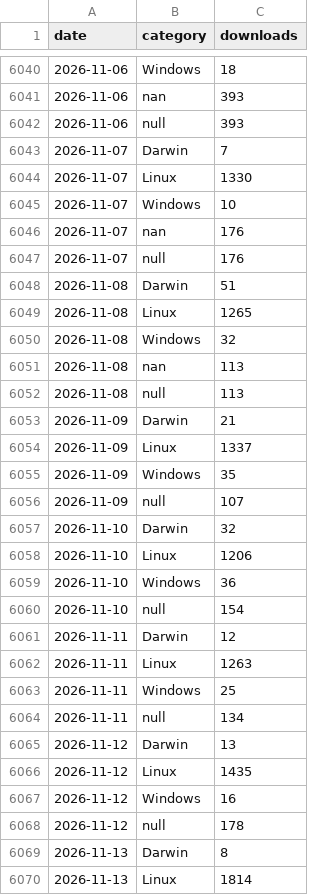
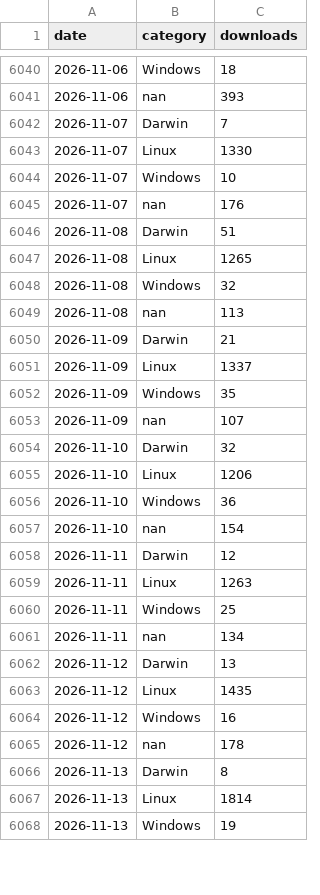
Before and after one commit to lauraluebbert/gget_downloads, a CSV file: data/bigquery_gget_system.csv, drawn as a sheet; only a part is shown, gaps mark what is left out; the shorter side is filled out with more unchanged rows; the diff covers the shown part only.

```diff
--- a/data/bigquery_gget_system.csv
+++ b/data/bigquery_gget_system.csv
@@ -6041,3 +6041,2 @@ date,category,downloads
 2026-11-06,nan,393
-2026-11-06,null,393
 2026-11-07,Darwin,7
@@ -6046,3 +6045,2 @@ date,category,downloads
 2026-11-07,nan,176
-2026-11-07,null,176
 2026-11-08,Darwin,51
@@ -6051,3 +6049,2 @@ date,category,downloads
 2026-11-08,nan,113
-2026-11-08,null,113
 2026-11-09,Darwin,21
@@ -6055,3 +6052,3 @@ date,category,downloads
 2026-11-09,Windows,35
-2026-11-09,null,107
+2026-11-09,nan,107
 2026-11-10,Darwin,32
@@ -6059,3 +6056,3 @@ date,category,downloads
 2026-11-10,Windows,36
-2026-11-10,null,154
+2026-11-10,nan,154
 2026-11-11,Darwin,12
@@ -6063,3 +6060,3 @@ date,category,downloads
 2026-11-11,Windows,25
-2026-11-11,null,134
+2026-11-11,nan,134
 2026-11-12,Darwin,13
@@ -6067,3 +6064,3 @@ date,category,downloads
 2026-11-12,Windows,16
-2026-11-12,null,178
+2026-11-12,nan,178
 2026-11-13,Darwin,8
```
Also changed, not shown: 31 added rows elsewhere in this file, data/bigquery_gget_country.csv, data/bigquery_gget_daily.csv, 11 other files.
